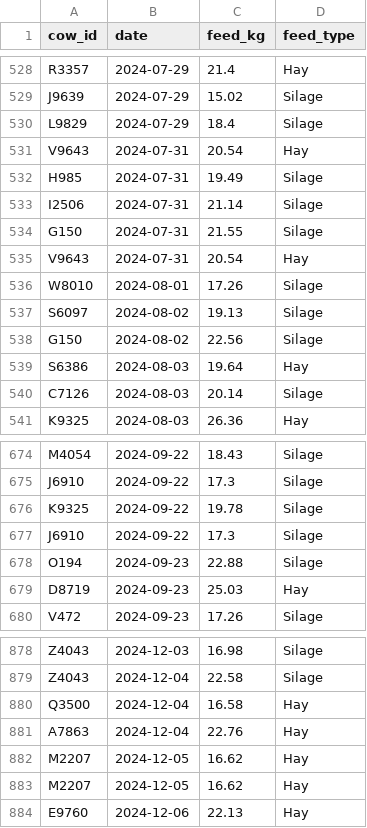
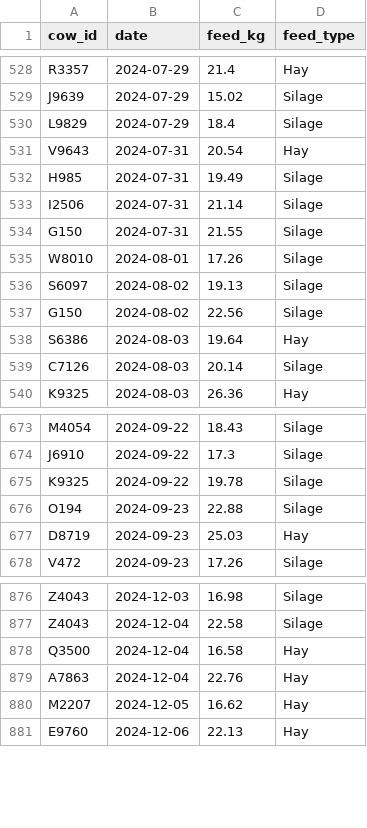
Before and after one commit to amantaya/Data-Wrangling-Guest-Lecture, a CSV file: data/clean/feed_intake_clean.csv, drawn as a sheet; only a part is shown, gaps mark what is left out.

Commit message:
data: remove duplicate entries from feed intake data

```diff
--- a/data/clean/feed_intake_clean.csv
+++ b/data/clean/feed_intake_clean.csv
@@ -534,3 +534,2 @@ I2506,2024-07-31,21.14,Silage
 G150,2024-07-31,21.55,Silage
-V9643,2024-07-31,20.54,Hay
 W8010,2024-08-01,17.26,Silage
@@ -676,3 +675,2 @@ J6910,2024-09-22,17.3,Silage
 K9325,2024-09-22,19.78,Silage
-J6910,2024-09-22,17.3,Silage
 O194,2024-09-23,22.88,Silage
@@ -881,3 +879,2 @@ Q3500,2024-12-04,16.58,Hay
 A7863,2024-12-04,22.76,Hay
-M2207,2024-12-05,16.62,Hay
 M2207,2024-12-05,16.62,Hay
```
